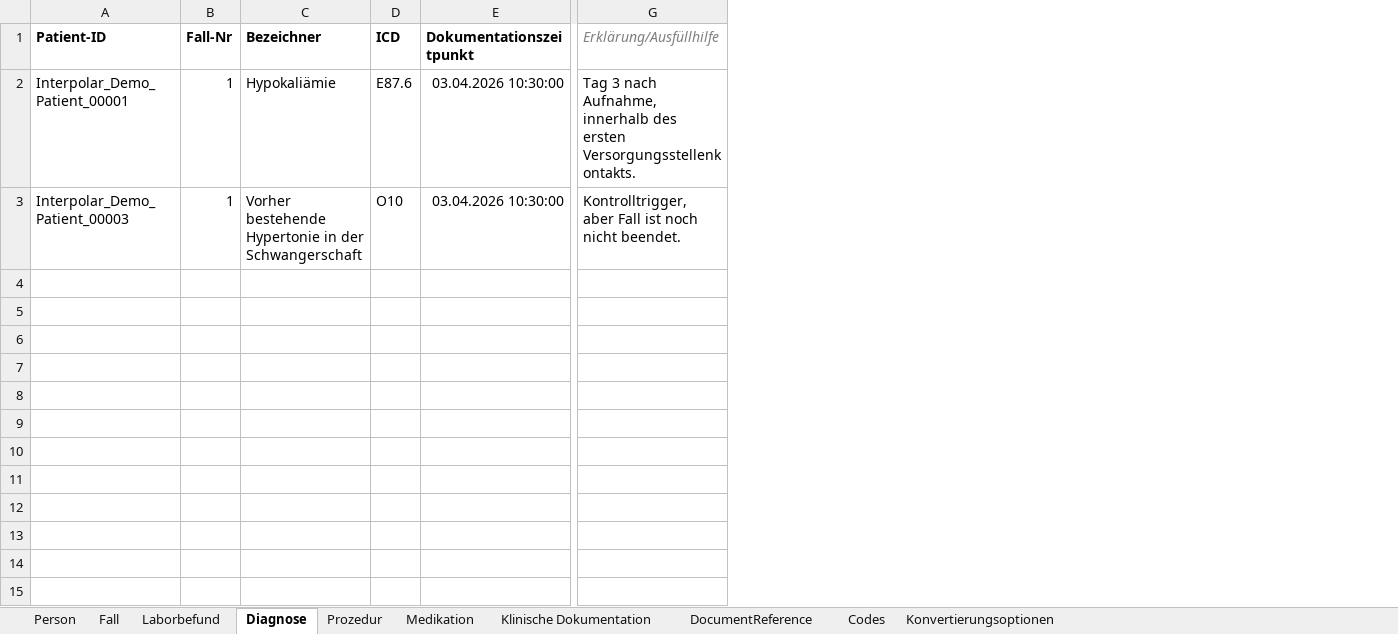
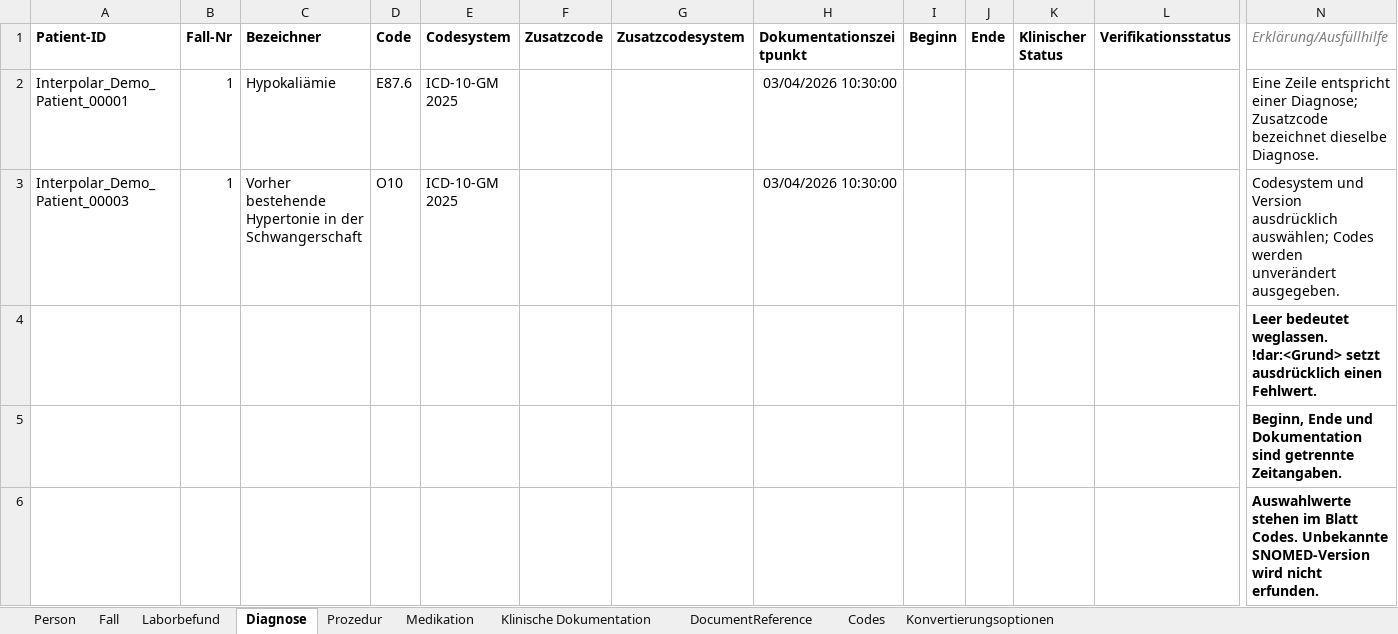
Before and after one commit to medizininformatik-initiative/excel2fhir, an Excel workbook: FHIR_Testdatengenerator_Interpolar_Demo.xlsx, sheet Diagnose, drawn as a sheet; only a part is shown, gaps mark what is left out; values as stored, in another font and other column widths than the file's, no borders; addresses are those after the commit; rows hold the shown columns only; the diff names each change by its address in the sheet, - before the commit and + after, or states it on an @@ line.

```diff
--- a/FHIR_Testdatengenerator_Interpolar_Demo.xlsx (sheet Diagnose)
+++ b/FHIR_Testdatengenerator_Interpolar_Demo.xlsx (sheet Diagnose)
+column E (Codesystem), rows 2-3: ICD-10-GM 2025 | ICD-10-GM 2025
+column F (Zusatzcode), empty
+column G (Zusatzcodesystem), empty
+column I (Beginn), empty
+column J (Ende), empty
+column K (Klinischer Status), empty
+column L (Verifikationsstatus), empty
-D1: ICD
+D1: Code
-H2:H3 (Dokumentationszeitpunkt): 03.04.2026 10:30:00
+H2:H3 (Dokumentationszeitpunkt): 03/04/2026 10:30:00
-N2 (Erklärung/Ausfüllhilfe): Tag 3 nach Aufnahme, innerhalb des ersten Versorgungsstellenkontakts.
+N2 (Erklärung/Ausfüllhilfe): Eine Zeile entspricht einer Diagnose; Zusatzcode bezeichnet dieselbe Diagnose.
-N3 (Erklärung/Ausfüllhilfe): Kontrolltrigger, aber Fall ist noch nicht beendet.
+N3 (Erklärung/Ausfüllhilfe): Codesystem und Version ausdrücklich auswählen; Codes werden unverändert ausgegeben.
+row 4:  |  |  |  |  |  |  |  |  |  |  |  | Leer bedeutet weglassen. !dar:<Grund> setzt ausdrücklich einen Fehlwert.
+row 5:  |  |  |  |  |  |  |  |  |  |  |  | Beginn, Ende und Dokumentation sind getrennte Zeitangaben.
+row 6:  |  |  |  |  |  |  |  |  |  |  |  | Auswahlwerte stehen im Blatt Codes. Unbekannte SNOMED-Version wird nicht erfunden.
```
Also changed, not shown: sheet Codes, sheet Fall, sheet Medikation, sheet Klinische Dokumentation, sheet Person, sheet Laborbefund, charts or pictures, FHIR_Testdatengenerator_Vorlage.xlsx, 4 other files.
